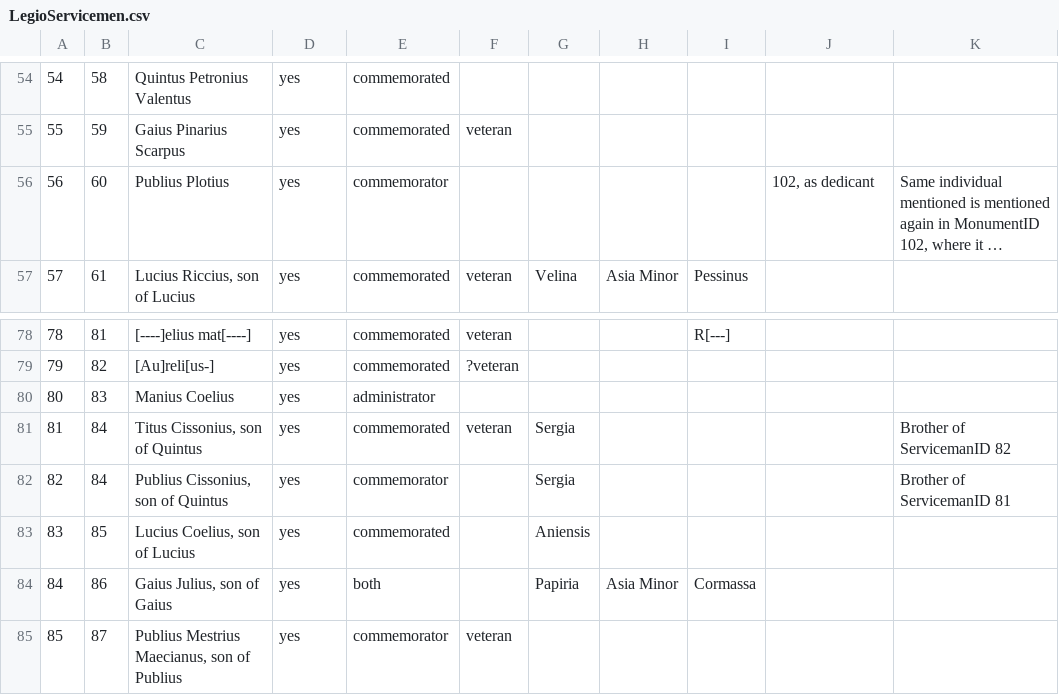
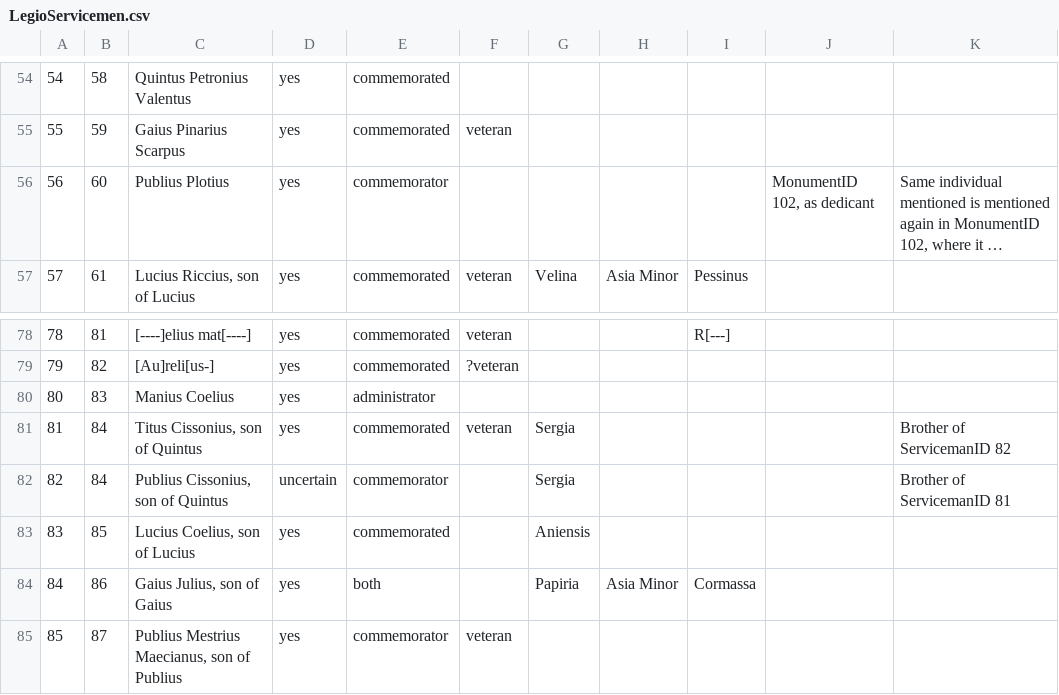
Before and after one commit to EwanSC/BromansCoopey, a CSV file: LegioServicemen.csv, drawn as a sheet; only a part is shown, gaps mark what is left out; long unchanged cells end in …; the diff names each change by its address in the sheet, - before the commit and + after, or states it on an @@ line.

```diff
--- a/LegioServicemen.csv
+++ b/LegioServicemen.csv
-J56: 102, as dedicant
+J56: MonumentID 102, as dedicant
-D82: yes
+D82: uncertain
```
Also changed, not shown: MonumentMilitaryOffice.csv, 3 other files.
